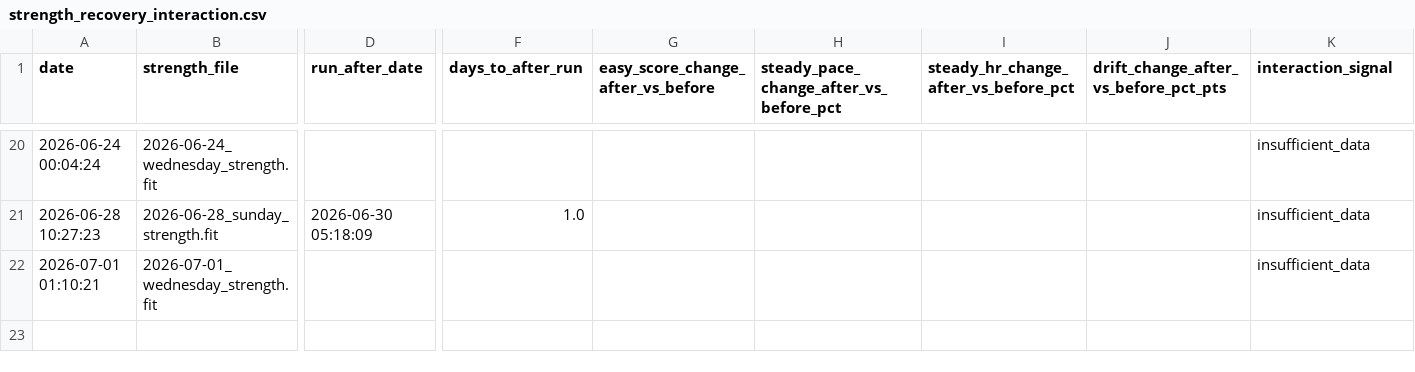
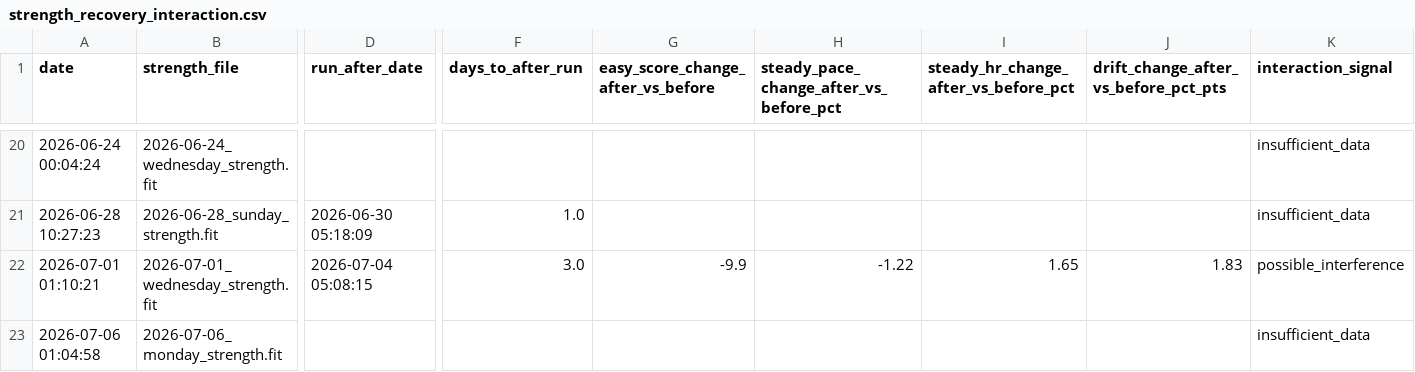
Before and after one commit to jvinodraj/theEagle, a CSV file: reports/strength/strength_recovery_interaction.csv, drawn as a sheet; only a part is shown, gaps mark what is left out; rows hold the shown columns only; the diff names each change by its address in the sheet, - before the commit and + after, or states it on an @@ line.

```diff
--- a/reports/strength/strength_recovery_interaction.csv
+++ b/reports/strength/strength_recovery_interaction.csv
-D22 (run_after_date): (empty)
+D22 (run_after_date): 2026-07-04 05:08:15
-F22 (days_to_after_run): (empty)
+F22 (days_to_after_run): 3.0
-G22: (empty)
+G22: -9.9
-H22: (empty)
+H22: -1.22
-I22: (empty)
+I22: 1.65
-J22: (empty)
+J22: 1.83
-K22 (interaction_signal): insufficient_data
+K22 (interaction_signal): possible_interference
+row 23: 2026-07-06 01:04:58 | 2026-07-06_monday_strength.fit |  |  |  |  |  |  | insufficient_data
```
Also changed, not shown: reports/easy/hr_improvement_analysis.csv, reports/strength/strength_endurance_sessions.csv, 6 other files.
